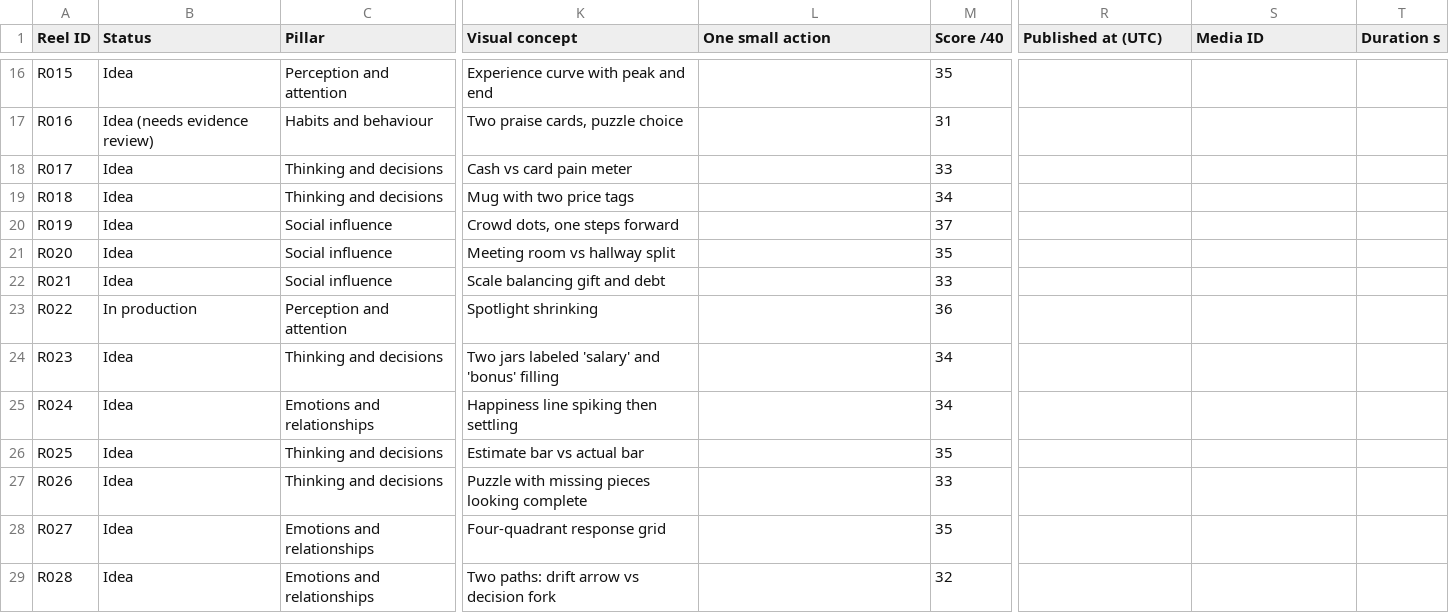
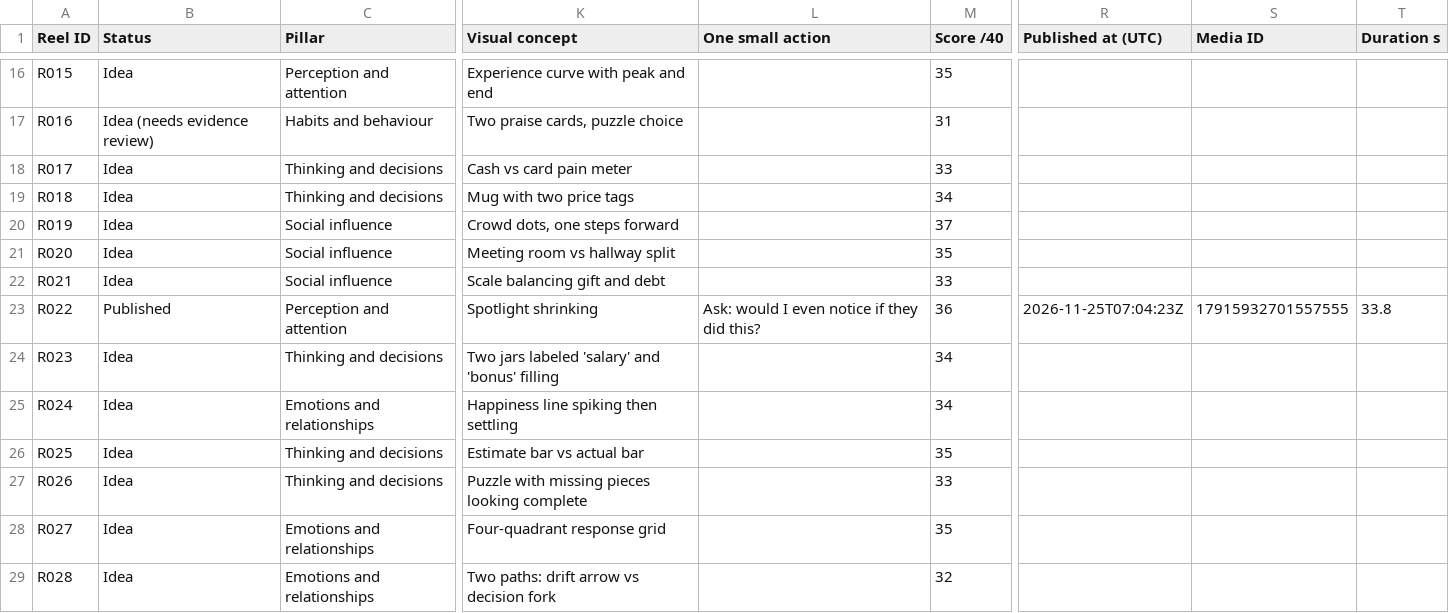
Before and after one commit to namratagiri-alt/behind-the-behavior-reels, a CSV file: tracker.csv, drawn as a sheet; only a part is shown, gaps mark what is left out; the diff names each change by its address in the sheet, - before the commit and + after, or states it on an @@ line.

```diff
--- a/tracker.csv
+++ b/tracker.csv
-B23 (Status): In production
+B23 (Status): Published
-L23 (One small action): (empty)
+L23 (One small action): Ask: would I even notice if they did this?
-R23 (Published at (UTC)): (empty)
+R23 (Published at (UTC)): 2026-11-25T07:04:23Z
-S23 (Media ID): (empty)
+S23 (Media ID): 17915932701557555
-T23 (Duration s): (empty)
+T23 (Duration s): 33.8
```
Also changed, not shown: publish_log.csv.
